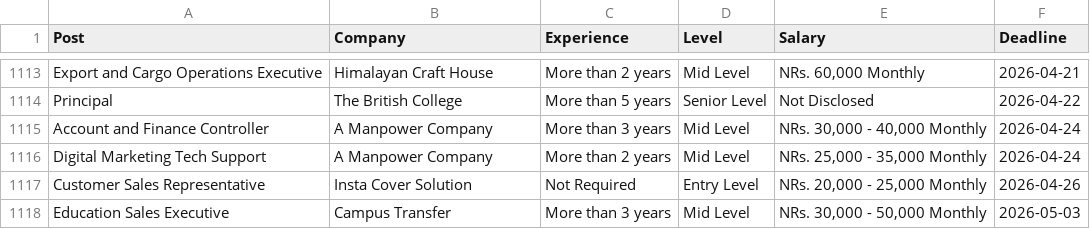
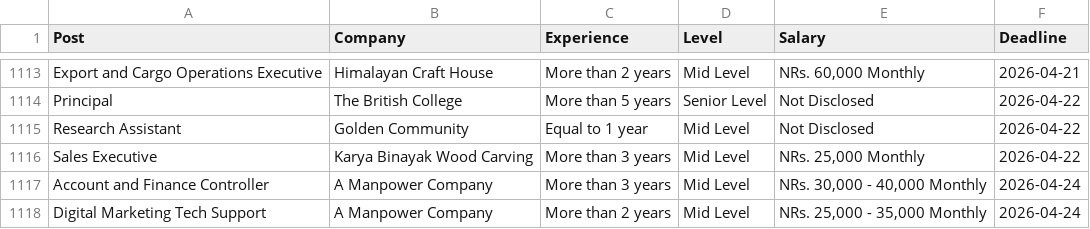
Before and after one commit to dpm24800/top-jobs-scraper, a CSV file: data/by_deadline.csv, drawn as a sheet; only a part is shown, gaps mark what is left out; the shorter side is filled out with more unchanged rows; the diff names each change by its address in the sheet, - before the commit and + after, or states it on an @@ line.

```diff
--- a/data/by_deadline.csv
+++ b/data/by_deadline.csv
+row 1115: Research Assistant | Golden Community | Equal to 1 year | Mid Level | Not Disclosed | 2026-04-22
+row 1116: Sales Executive | Karya Binayak Wood Carving | More than 3 years | Mid Level | NRs. 25,000 Monthly | 2026-04-22
```
Also changed, not shown: data/top_jobs.csv.
